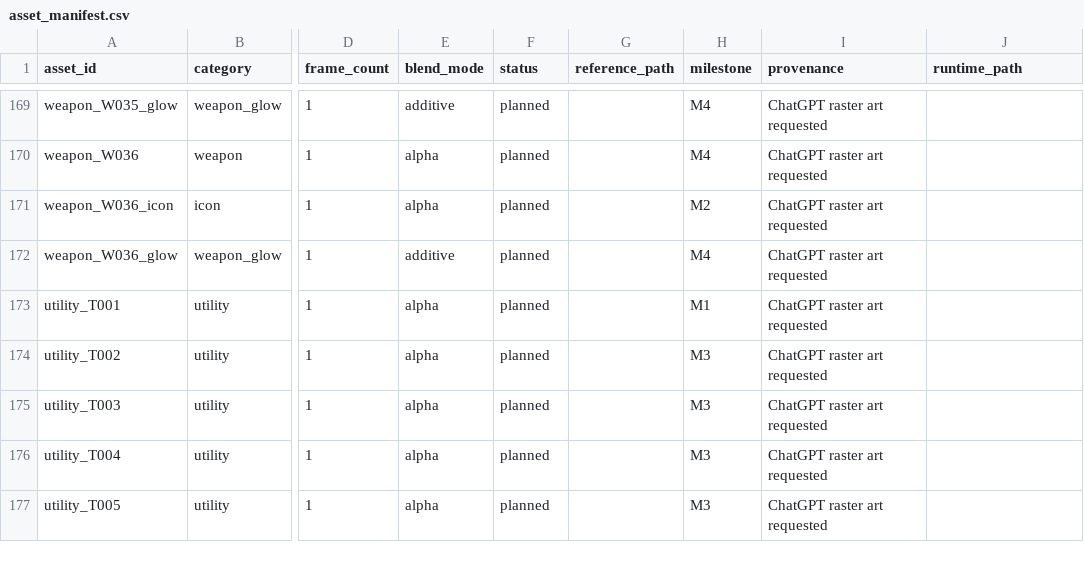
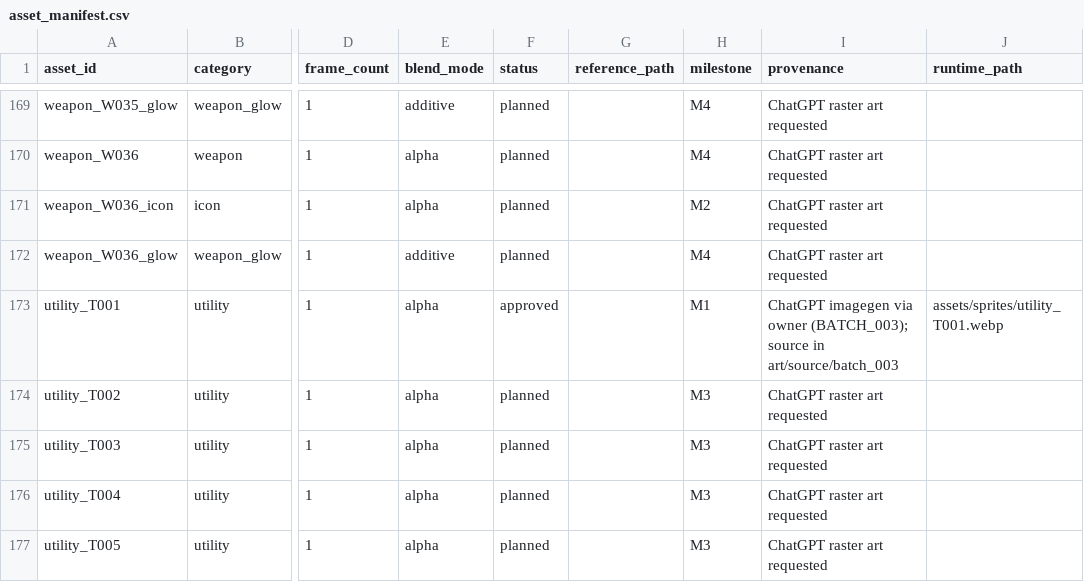
Before and after one commit to suthipongs10-a11y/shopdashTH, a CSV file: rocket-breakers/art/asset_manifest.csv, drawn as a sheet; only a part is shown, gaps mark what is left out; the diff covers the shown part only; the diff names each change by its address in the sheet, - before the commit and + after, or states it on an @@ line.

```diff
--- a/rocket-breakers/art/asset_manifest.csv
+++ b/rocket-breakers/art/asset_manifest.csv
-F173 (status): planned
+F173 (status): approved
-I173 (provenance): ChatGPT raster art requested
+I173 (provenance): ChatGPT imagegen via owner (BATCH_003); source in art/source/batch_003
-J173 (runtime_path): (empty)
+J173 (runtime_path): assets/sprites/utility_T001.webp
```
Also changed, not shown: 27 edited cells elsewhere in this file, rocket-breakers/art/requests/chatgpt_pack/ASSET_CHECKLIST.csv, 56 other files.
